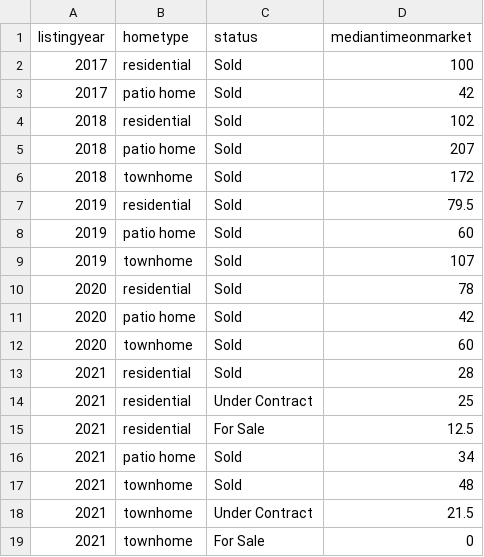
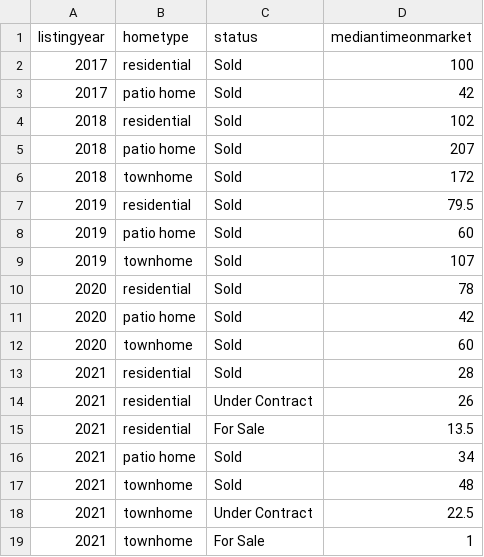
Before and after one commit to robhanssen/glenlake-homesales-old, a CSV file: data/median-time-on-market.csv, drawn as a sheet.

```diff
--- a/data/median-time-on-market.csv
+++ b/data/median-time-on-market.csv
@@ -13,7 +13,7 @@ listingyear,hometype,status,mediantimeonmarket
 2021,residential,Sold,28
-2021,residential,Under Contract,25
-2021,residential,For Sale,12.5
+2021,residential,Under Contract,26
+2021,residential,For Sale,13.5
 2021,patio home,Sold,34
 2021,townhome,Sold,48
-2021,townhome,Under Contract,21.5
-2021,townhome,For Sale,0
+2021,townhome,Under Contract,22.5
+2021,townhome,For Sale,1
```
Also changed, not shown: data/homesales_processeddata.csv, 14 other files.
